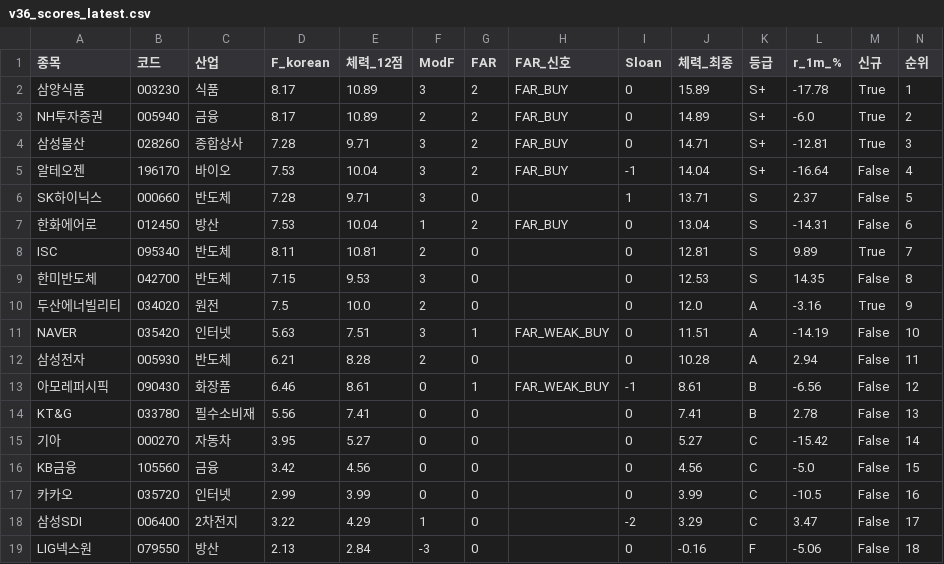
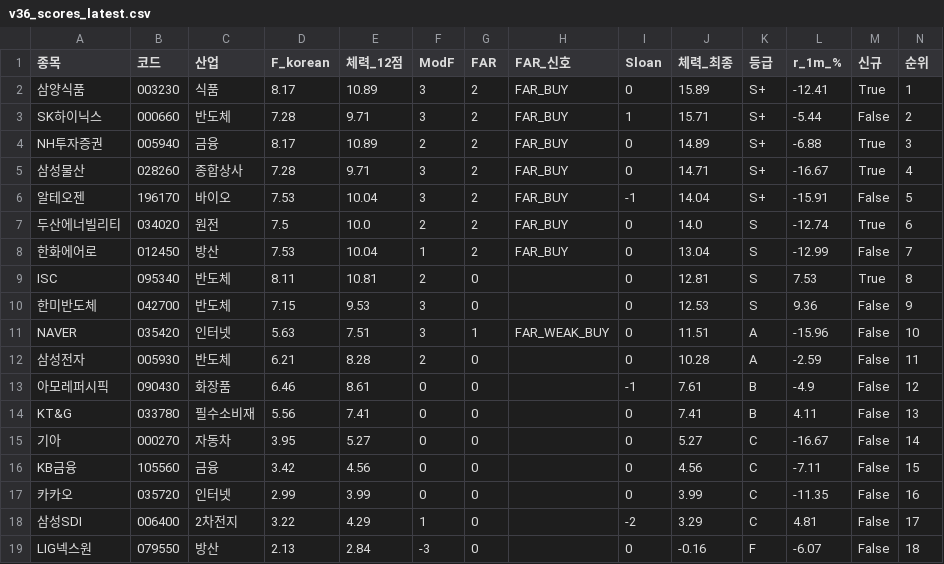
Before and after one commit to luminae21-source/jinwoo-quant-auto, a CSV file: docs/v36_scores_latest.csv, drawn as a sheet.

```diff
--- a/docs/v36_scores_latest.csv
+++ b/docs/v36_scores_latest.csv
@@ -1,19 +1,19 @@
 종목,코드,산업,F_korean,체력_12점,ModF,FAR,FAR_신호,Sloan,체력_최종,등급,r_1m_%,신규,순위
-삼양식품,003230,식품,8.17,10.89,3,2,FAR_BUY,0,15.89,S+,-17.78,True,1
-NH투자증권,005940,금융,8.17,10.89,2,2,FAR_BUY,0,14.89,S+,-6.0,True,2
-삼성물산,028260,종합상사,7.28,9.71,3,2,FAR_BUY,0,14.71,S+,-12.81,True,3
-알테오젠,196170,바이오,7.53,10.04,3,2,FAR_BUY,-1,14.04,S+,-16.64,False,4
-SK하이닉스,000660,반도체,7.28,9.71,3,0,,1,13.71,S,2.37,False,5
-한화에어로,012450,방산,7.53,10.04,1,2,FAR_BUY,0,13.04,S,-14.31,False,6
-ISC,095340,반도체,8.11,10.81,2,0,,0,12.81,S,9.89,True,7
-한미반도체,042700,반도체,7.15,9.53,3,0,,0,12.53,S,14.35,False,8
-두산에너빌리티,034020,원전,7.5,10.0,2,0,,0,12.0,A,-3.16,True,9
-NAVER,035420,인터넷,5.63,7.51,3,1,FAR_WEAK_BUY,0,11.51,A,-14.19,False,10
-삼성전자,005930,반도체,6.21,8.28,2,0,,0,10.28,A,2.94,False,11
-아모레퍼시픽,090430,화장품,6.46,8.61,0,1,FAR_WEAK_BUY,-1,8.61,B,-6.56,False,12
-KT&G,033780,필수소비재,5.56,7.41,0,0,,0,7.41,B,2.78,False,13
-기아,000270,자동차,3.95,5.27,0,0,,0,5.27,C,-15.42,False,14
-KB금융,105560,금융,3.42,4.56,0,0,,0,4.56,C,-5.0,False,15
-카카오,035720,인터넷,2.99,3.99,0,0,,0,3.99,C,-10.5,False,16
-삼성SDI,006400,2차전지,3.22,4.29,1,0,,-2,3.29,C,3.47,False,17
-LIG넥스원,079550,방산,2.13,2.84,-3,0,,0,-0.16,F,-5.06,False,18
+삼양식품,003230,식품,8.17,10.89,3,2,FAR_BUY,0,15.89,S+,-12.41,True,1
+SK하이닉스,000660,반도체,7.28,9.71,3,2,FAR_BUY,1,15.71,S+,-5.44,False,2
+NH투자증권,005940,금융,8.17,10.89,2,2,FAR_BUY,0,14.89,S+,-6.88,True,3
+삼성물산,028260,종합상사,7.28,9.71,3,2,FAR_BUY,0,14.71,S+,-16.67,True,4
+알테오젠,196170,바이오,7.53,10.04,3,2,FAR_BUY,-1,14.04,S+,-15.91,False,5
+두산에너빌리티,034020,원전,7.5,10.0,2,2,FAR_BUY,0,14.0,S,-12.74,True,6
+한화에어로,012450,방산,7.53,10.04,1,2,FAR_BUY,0,13.04,S,-12.99,False,7
+ISC,095340,반도체,8.11,10.81,2,0,,0,12.81,S,7.53,True,8
+한미반도체,042700,반도체,7.15,9.53,3,0,,0,12.53,S,9.36,False,9
+NAVER,035420,인터넷,5.63,7.51,3,1,FAR_WEAK_BUY,0,11.51,A,-15.96,False,10
+삼성전자,005930,반도체,6.21,8.28,2,0,,0,10.28,A,-2.59,False,11
+아모레퍼시픽,090430,화장품,6.46,8.61,0,0,,-1,7.61,B,-4.9,False,12
+KT&G,033780,필수소비재,5.56,7.41,0,0,,0,7.41,B,4.11,False,13
+기아,000270,자동차,3.95,5.27,0,0,,0,5.27,C,-16.67,False,14
+KB금융,105560,금융,3.42,4.56,0,0,,0,4.56,C,-7.11,False,15
+카카오,035720,인터넷,2.99,3.99,0,0,,0,3.99,C,-11.35,False,16
+삼성SDI,006400,2차전지,3.22,4.29,1,0,,-2,3.29,C,4.81,False,17
+LIG넥스원,079550,방산,2.13,2.84,-3,0,,0,-0.16,F,-6.07,False,18
```
Also changed, not shown: 9 other files.
